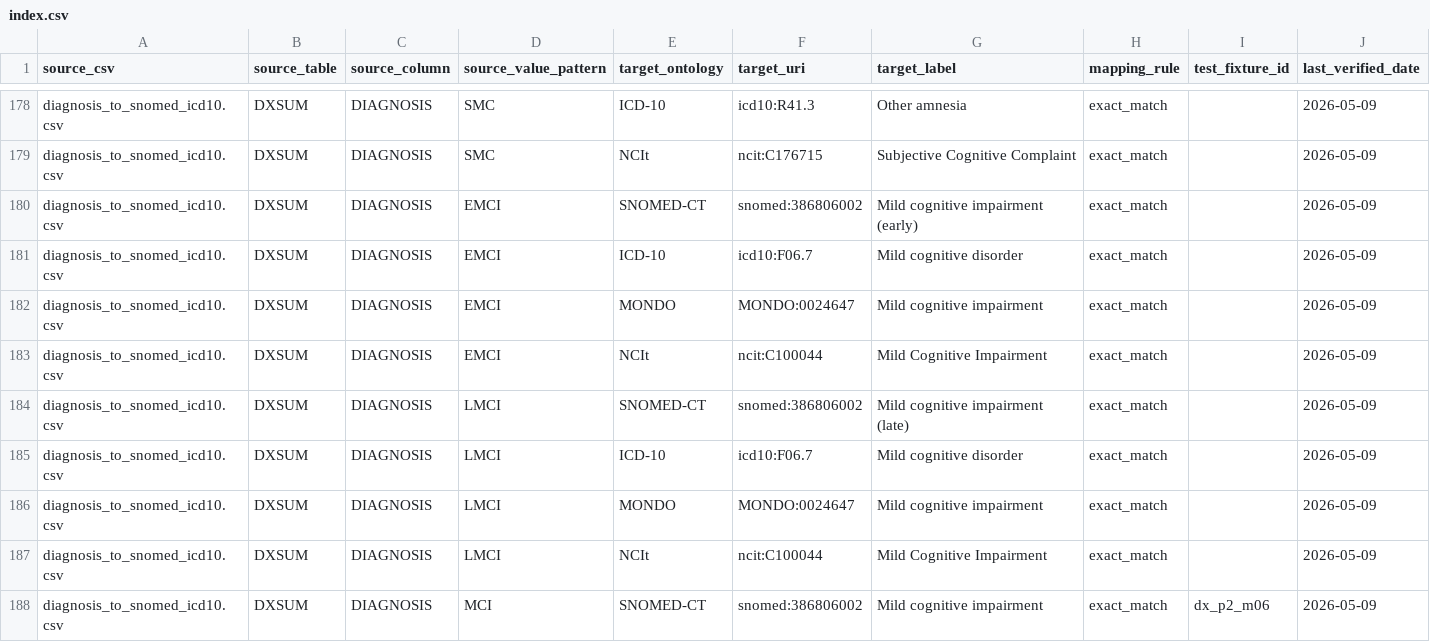
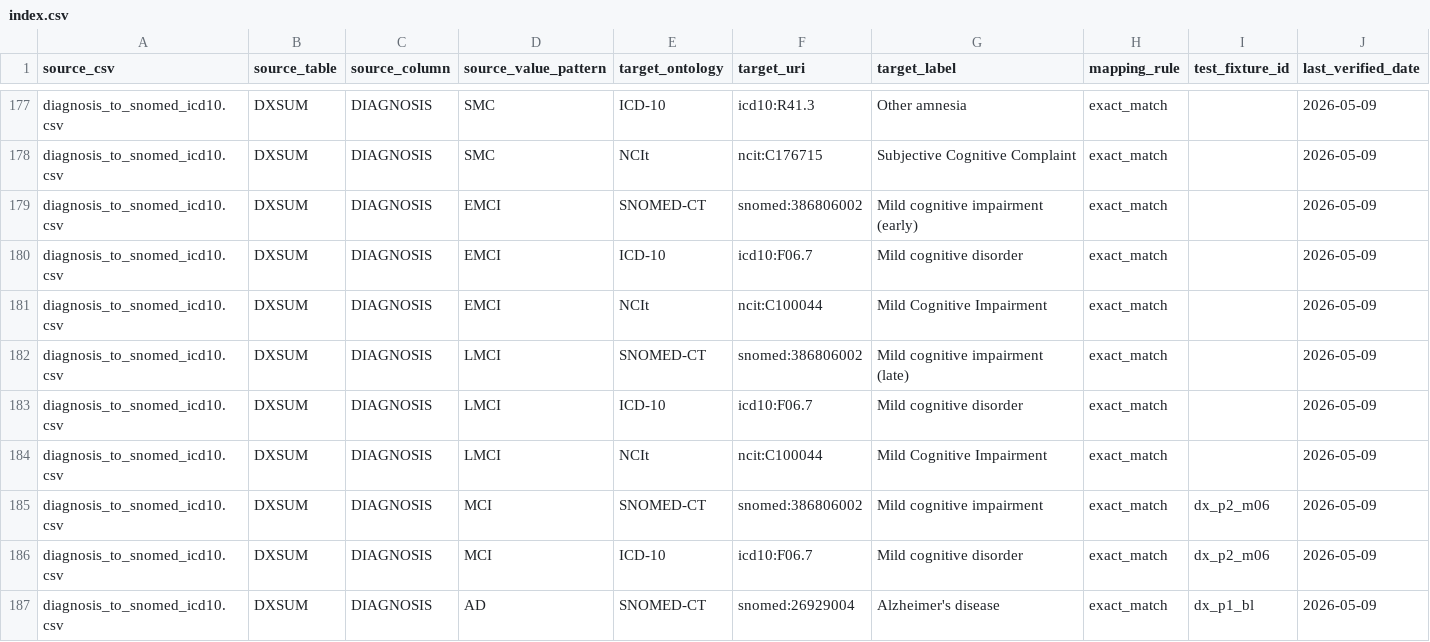
Before and after one commit to theFellandes/ADNIKnowledgeGraph, a CSV file: ontology/mappings/index.csv, drawn as a sheet; only a part is shown, gaps mark what is left out; the shorter side is filled out with more unchanged rows; the diff covers the shown part only.

Commit message:
Correct Frontal Lobe UBERON ID, update MONDO mappings, and remove obsolete phenotype links

```diff
--- a/ontology/mappings/index.csv
+++ b/ontology/mappings/index.csv
@@ -181,3 +180,2 @@ diagnosis_to_snomed_icd10.csv,DXSUM,DIAGNOSIS,EMCI,SNOMED-CT,snomed:386806002,Mi
 diagnosis_to_snomed_icd10.csv,DXSUM,DIAGNOSIS,EMCI,ICD-10,icd10:F06.7,Mild cognitive disorder,exact_match,,2026-05-09
-diagnosis_to_snomed_icd10.csv,DXSUM,DIAGNOSIS,EMCI,MONDO,MONDO:0024647,Mild cognitive impairment,exact_match,,2026-05-09
 diagnosis_to_snomed_icd10.csv,DXSUM,DIAGNOSIS,EMCI,NCIt,ncit:C100044,Mild Cognitive Impairment,exact_match,,2026-05-09
@@ -185,3 +183,2 @@ diagnosis_to_snomed_icd10.csv,DXSUM,DIAGNOSIS,LMCI,SNOMED-CT,snomed:386806002,Mi
 diagnosis_to_snomed_icd10.csv,DXSUM,DIAGNOSIS,LMCI,ICD-10,icd10:F06.7,Mild cognitive disorder,exact_match,,2026-05-09
-diagnosis_to_snomed_icd10.csv,DXSUM,DIAGNOSIS,LMCI,MONDO,MONDO:0024647,Mild cognitive impairment,exact_match,,2026-05-09
 diagnosis_to_snomed_icd10.csv,DXSUM,DIAGNOSIS,LMCI,NCIt,ncit:C100044,Mild Cognitive Impairment,exact_match,,2026-05-09
```
Also changed, not shown: 2 removed rows and 7 edited cells elsewhere in this file, ontology/mappings/brain_region_to_uberon.csv, ontology/mappings/diagnosis_to_mondo.csv, 24 other files.
